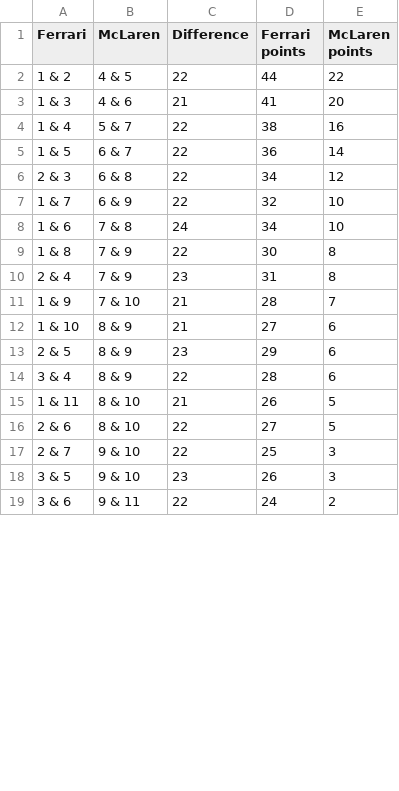
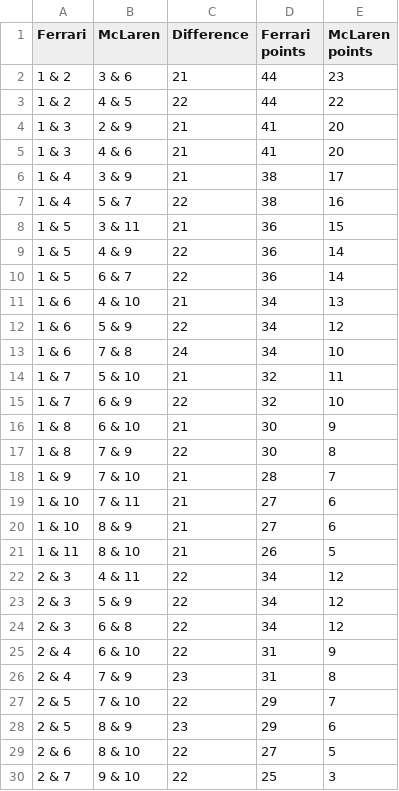
Before and after one commit to Laqerowski/FerrariVsMcLaren-AbuDhabi-2024, a CSV file: Fastest lap Ferrari.csv, drawn as a sheet; only a part is shown; the shorter side is filled out with more unchanged rows; the diff covers the shown part only.

```diff
--- a/Fastest lap Ferrari.csv
+++ b/Fastest lap Ferrari.csv
@@ -1,16 +1,29 @@
 Ferrari,McLaren,Difference,Ferrari points,McLaren points
+1 & 2,3 & 6,21,44,23
 1 & 2,4 & 5,22,44,22
+1 & 3,2 & 9,21,41,20
 1 & 3,4 & 6,21,41,20
+1 & 4,3 & 9,21,38,17
 1 & 4,5 & 7,22,38,16
+1 & 5,3 & 11,21,36,15
+1 & 5,4 & 9,22,36,14
 1 & 5,6 & 7,22,36,14
+1 & 6,4 & 10,21,34,13
+1 & 6,5 & 9,22,34,12
+1 & 6,7 & 8,24,34,10
+1 & 7,5 & 10,21,32,11
+1 & 7,6 & 9,22,32,10
+1 & 8,6 & 10,21,30,9
+1 & 8,7 & 9,22,30,8
+1 & 9,7 & 10,21,28,7
+1 & 10,7 & 11,21,27,6
+1 & 10,8 & 9,21,27,6
+1 & 11,8 & 10,21,26,5
+2 & 3,4 & 11,22,34,12
+2 & 3,5 & 9,22,34,12
 2 & 3,6 & 8,22,34,12
-1 & 7,6 & 9,22,32,10
-1 & 6,7 & 8,24,34,10
-1 & 8,7 & 9,22,30,8
+2 & 4,6 & 10,22,31,9
 2 & 4,7 & 9,23,31,8
-1 & 9,7 & 10,21,28,7
-1 & 10,8 & 9,21,27,6
+2 & 5,7 & 10,22,29,7
 2 & 5,8 & 9,23,29,6
-3 & 4,8 & 9,22,28,6
-1 & 11,8 & 10,21,26,5
 2 & 6,8 & 10,22,27,5
```
Also changed, not shown: 2 added rows and 2 moved rows elsewhere in this file, Fastest lap McLaren.csv, Without fastest lap.csv, 3 other files.
